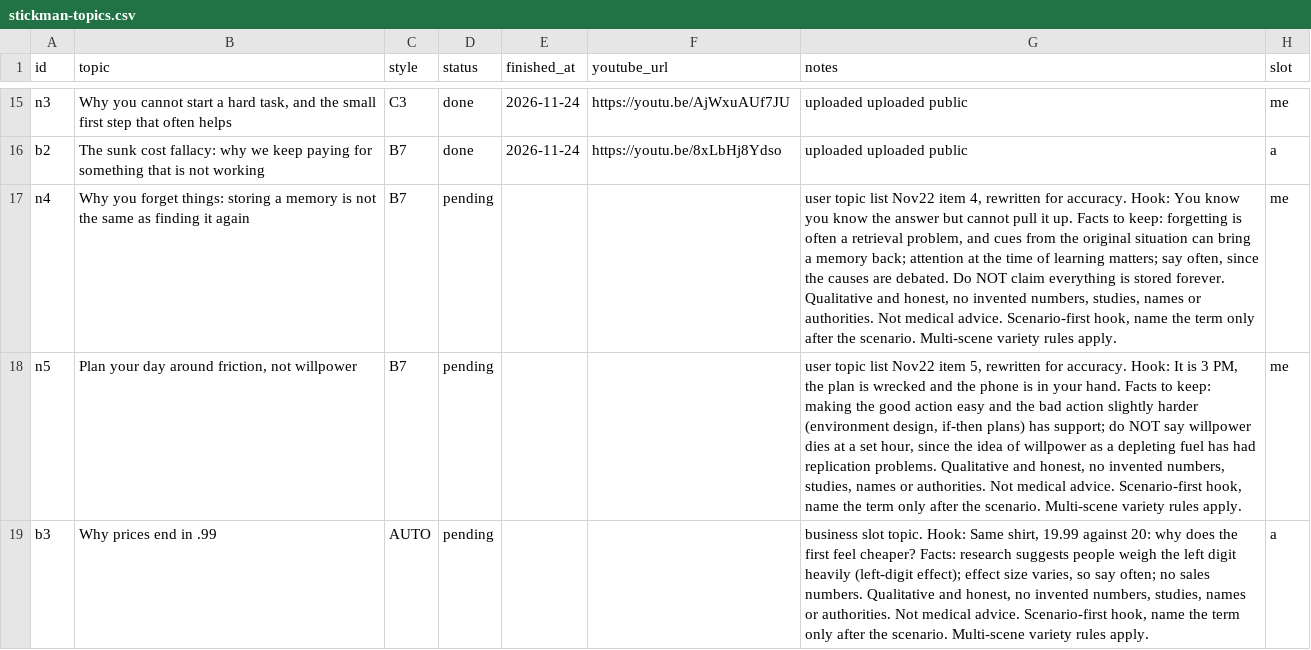
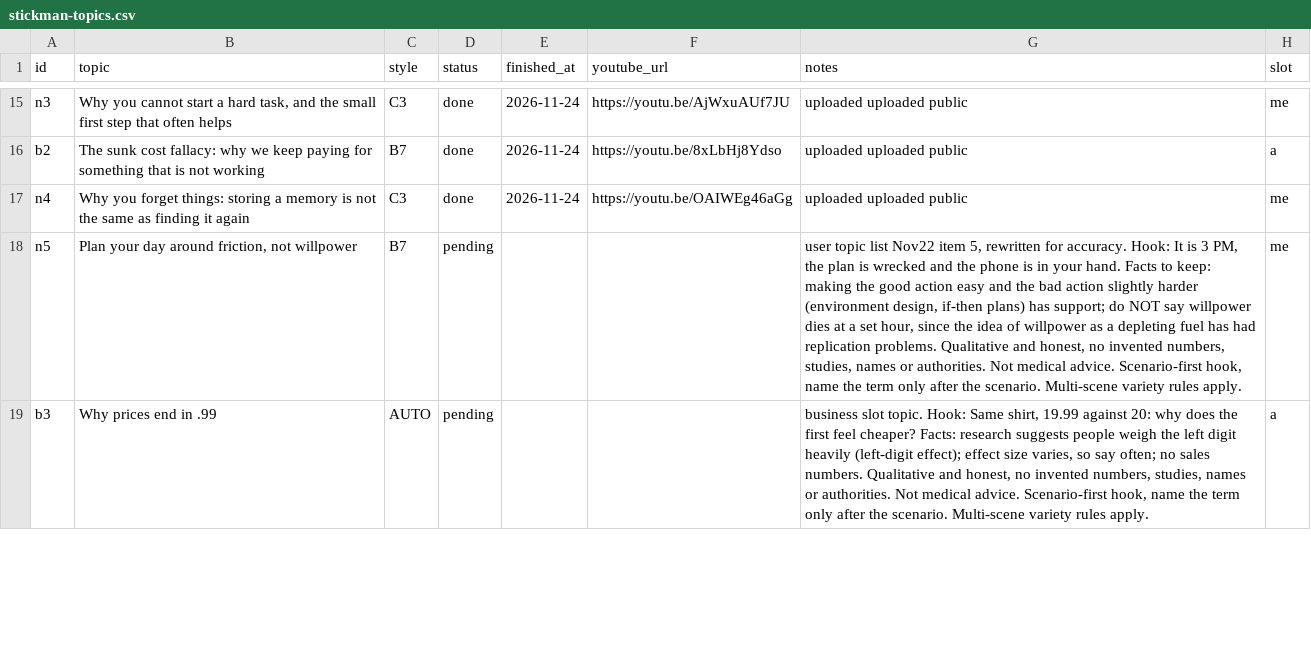
Before and after one commit to Genrec-Community/youtube-shorts-automation, a CSV file: stickman-topics.csv, drawn as a sheet; only a part is shown, gaps mark what is left out; the diff names each change by its address in the sheet, - before the commit and + after, or states it on an @@ line.

```diff
--- a/stickman-topics.csv
+++ b/stickman-topics.csv
-C17 (style): B7
+C17 (style): C3
-D17 (status): pending
+D17 (status): done
-E17 (finished_at): (empty)
+E17 (finished_at): 2026-11-24
-F17 (youtube_url): (empty)
+F17 (youtube_url): https://youtu.be/OAIWEg46aGg
-G17 (notes): user topic list Nov22 item 4, rewritten for accuracy. Hook: You know you know the answer but cannot pull it up. Facts to keep: forgetting is often a retrieval problem, and cues from the original situation can bring a memory back; attention at the time of learning matters; say often, since the causes are debated. Do NOT claim everything is stored forever. Qualitative and honest, no invented numbers, studies, names or authorities. Not medical advice. Scenario-first hook, name the term only after the scenario. Multi-scene variety rules apply.
+G17 (notes): uploaded uploaded public
```
Also changed, not shown: state/stickman-runs.csv.
